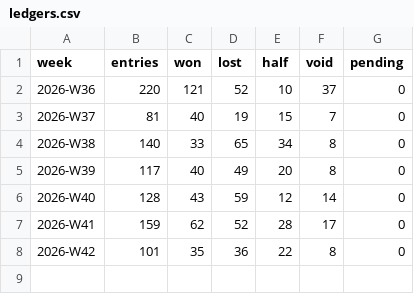
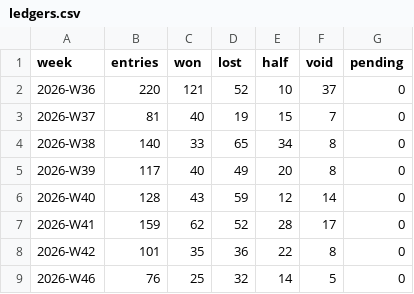
Before and after one commit to oddsflowai-team/clawsportbot-protocol, a CSV file: record/ledgers.csv, drawn as a sheet; the diff names each change by its address in the sheet, - before the commit and + after, or states it on an @@ line.

Commit message:
record: sync 2026-11-16

```diff
--- a/record/ledgers.csv
+++ b/record/ledgers.csv
+row 9: 2026-W46 | 76 | 25 | 32 | 14 | 5 | 0
```
Also changed, not shown: 2 other files.
